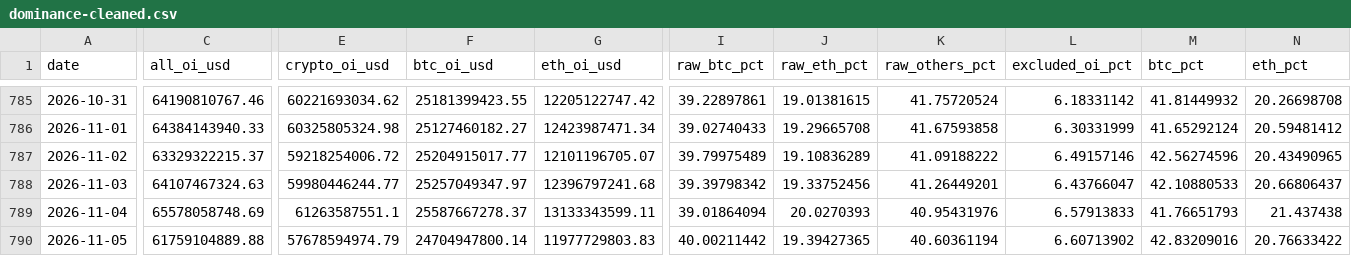
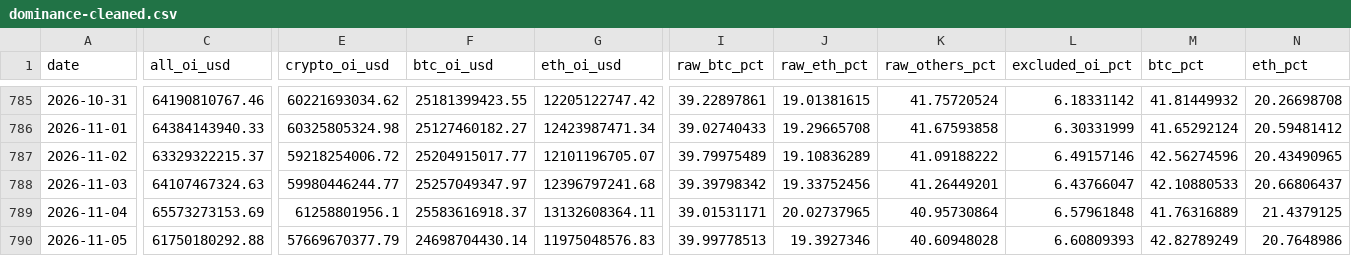
Before and after one commit to h12n0924/crypto-oi-dominance, a CSV file: outputs/oi-dominance/data/dominance-cleaned.csv, drawn as a sheet; only a part is shown, gaps mark what is left out; the diff covers the shown part only; the diff names each change by its address in the sheet, - before the commit and + after, or states it on an @@ line.

```diff
--- a/outputs/oi-dominance/data/dominance-cleaned.csv
+++ b/outputs/oi-dominance/data/dominance-cleaned.csv
-C789 (all_oi_usd): 65578058748.69
+C789 (all_oi_usd): 65573273153.69
-E789 (crypto_oi_usd): 61263587551.1
+E789 (crypto_oi_usd): 61258801956.1
-F789 (btc_oi_usd): 25587667278.37
+F789 (btc_oi_usd): 25583616918.37
-G789 (eth_oi_usd): 13133343599.11
+G789 (eth_oi_usd): 13132608364.11
-I789 (raw_btc_pct): 39.01864094
+I789 (raw_btc_pct): 39.01531171
-J789 (raw_eth_pct): 20.0270393
+J789 (raw_eth_pct): 20.02737965
-K789 (raw_others_pct): 40.95431976
+K789 (raw_others_pct): 40.95730864
-L789 (excluded_oi_pct): 6.57913833
+L789 (excluded_oi_pct): 6.57961848
-M789 (btc_pct): 41.76651793
+M789 (btc_pct): 41.76316889
-N789 (eth_pct): 21.437438
+N789 (eth_pct): 21.4379125
-C790 (all_oi_usd): 61759104889.88
+C790 (all_oi_usd): 61750180292.88
-E790 (crypto_oi_usd): 57678594974.79
+E790 (crypto_oi_usd): 57669670377.79
-F790 (btc_oi_usd): 24704947800.14
+F790 (btc_oi_usd): 24698704430.14
-G790 (eth_oi_usd): 11977729803.83
+G790 (eth_oi_usd): 11975048576.83
-I790 (raw_btc_pct): 40.00211442
+I790 (raw_btc_pct): 39.99778513
-J790 (raw_eth_pct): 19.39427365
+J790 (raw_eth_pct): 19.3927346
-K790 (raw_others_pct): 40.60361194
+K790 (raw_others_pct): 40.60948028
-L790 (excluded_oi_pct): 6.60713902
+L790 (excluded_oi_pct): 6.60809393
-M790 (btc_pct): 42.83209016
+M790 (btc_pct): 42.82789249
-N790 (eth_pct): 20.76633422
+N790 (eth_pct): 20.7648986
```
Also changed, not shown: 1 added row and 13 edited cells elsewhere in this file, outputs/oi-dominance/data/btc-price/btc-price-daily.csv, outputs/oi-dominance/data/dominance-2021plus.csv, 7 other files.
